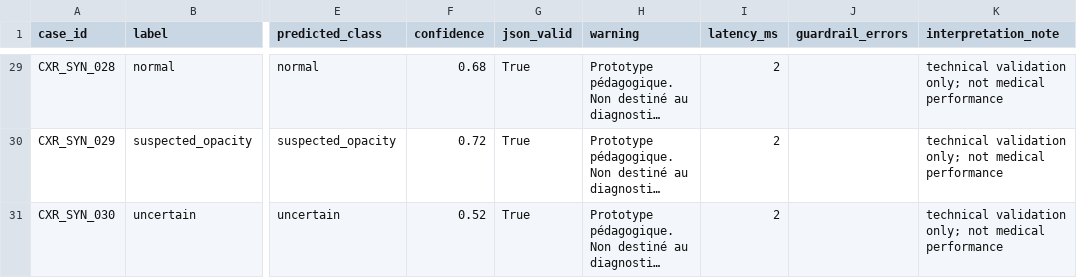
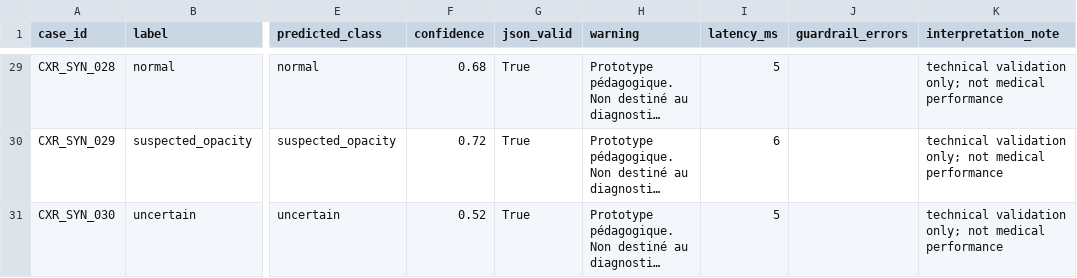
Before and after one commit to sarahyoussef33/ARVI-RX-DS07-D, a CSV file: outputs/improved_predictions.csv, drawn as a sheet; only a part is shown, gaps mark what is left out; long unchanged cells end in …; the diff covers the shown part only; the diff names each change by its address in the sheet, - before the commit and + after, or states it on an @@ line.

```diff
--- a/outputs/improved_predictions.csv
+++ b/outputs/improved_predictions.csv
-I29 (latency_ms): 2
+I29 (latency_ms): 5
-I30 (latency_ms): 2
+I30 (latency_ms): 6
-I31 (latency_ms): 2
+I31 (latency_ms): 5
```
Also changed, not shown: 27 edited cells elsewhere in this file, outputs/baseline_predictions.csv, outputs/before_after_summary.csv, 3 other files.
